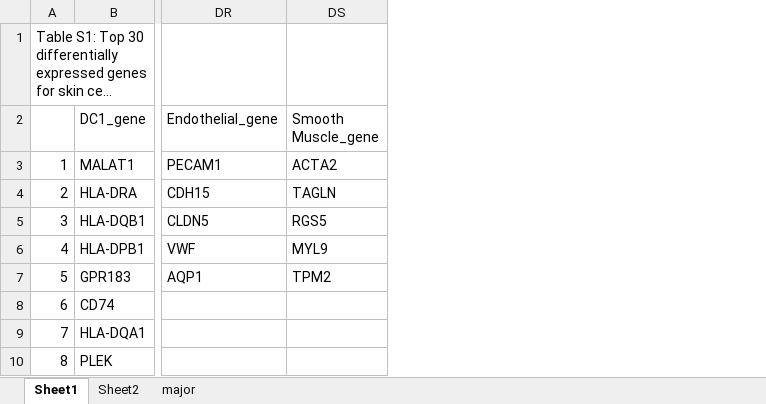
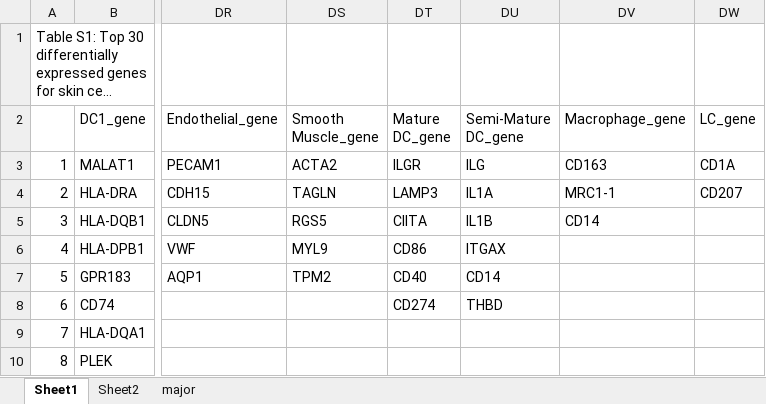
Before and after one commit to randymi01/hs_omics_data, an Excel workbook: new_pre_processing/mlist.xlsx, sheet Sheet1, drawn as a sheet; only a part is shown, gaps mark what is left out; long unchanged cells end in …; values as stored, in another font and other column widths than the file's, no borders; the diff names each change by its address in the sheet, - before the commit and + after, or states it on an @@ line.

```diff
--- a/new_pre_processing/mlist.xlsx (sheet Sheet1)
+++ b/new_pre_processing/mlist.xlsx (sheet Sheet1)
+column DT (Mature DC_gene), rows 3-8: ILGR | LAMP3 | CIITA | CD86 | CD40 | CD274
+column DU (Semi-Mature DC_gene), rows 3-8: ILG | IL1A | IL1B | ITGAX | CD14 | THBD
+column DV (Macrophage_gene), rows 3-5: CD163 | MRC1-1 | CD14
+column DW (LC_gene), rows 3-4: CD1A | CD207
```
Also changed, not shown: 23 other files.
